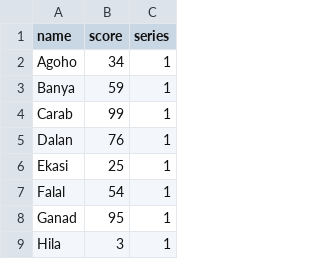
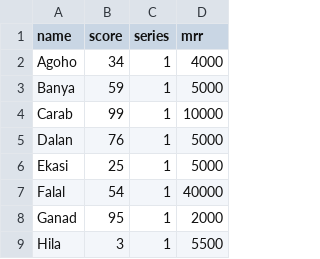
Before and after one commit to stefsy/site-sandbox, a CSV file: static/mm_data.csv, drawn as a sheet; only a part is shown; the diff names each change by its address in the sheet, - before the commit and + after, or states it on an @@ line.

Commit message:
(1) cleaned up static folder, added bootstrap (2) new viz, multistate scatterplot

```diff
--- a/static/mm_data.csv
+++ b/static/mm_data.csv
+column D (mrr), rows 2-9: 4000 | 5000 | 10000 | 5000 | 5000 | 40000 | 2000 | 5500
```
Also changed, not shown: 12 other files.
